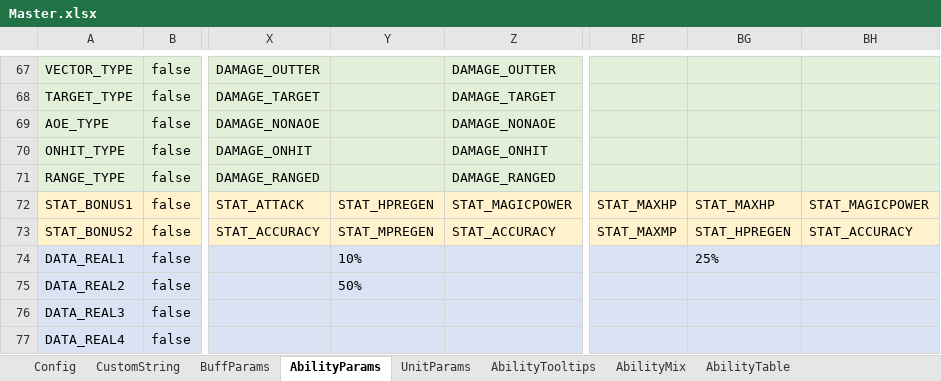
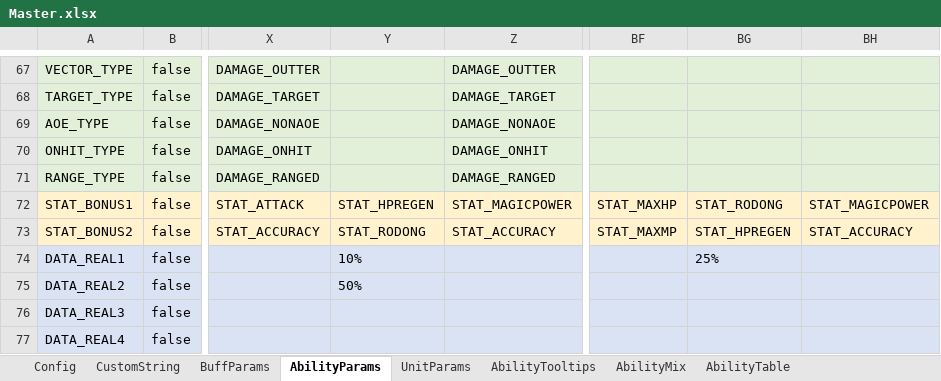
Before and after one commit to TheSandfox/SandfoxArchive, an Excel workbook: src/json/w3x/SkillArchive/Master.xlsx, sheet AbilityParams, drawn as a sheet; only a part is shown, gaps mark what is left out; values as stored, in another font and other column widths than the file's, no borders; conditional formats not drawn; the diff names each change by its address in the sheet, - before the commit and + after, or states it on an @@ line.

```diff
--- a/src/json/w3x/SkillArchive/Master.xlsx (sheet AbilityParams)
+++ b/src/json/w3x/SkillArchive/Master.xlsx (sheet AbilityParams)
-BG72: STAT_MAXHP
+BG72: STAT_RODONG
-Y73: STAT_MPREGEN
+Y73: STAT_RODONG
```
Also changed, not shown: 1 other file.
